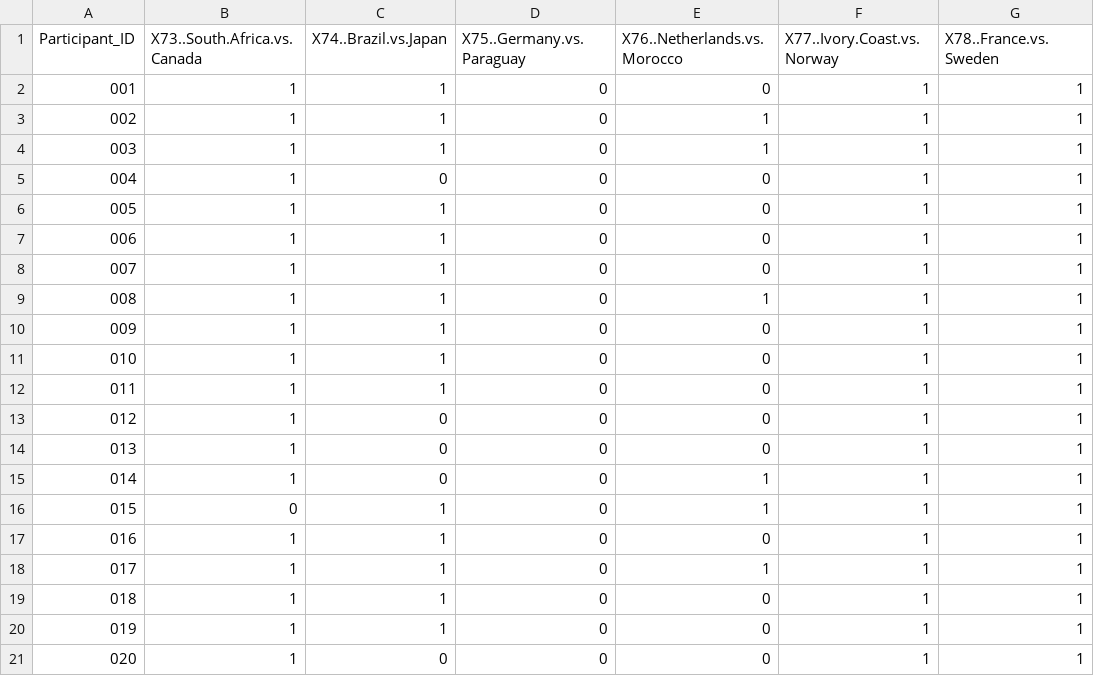
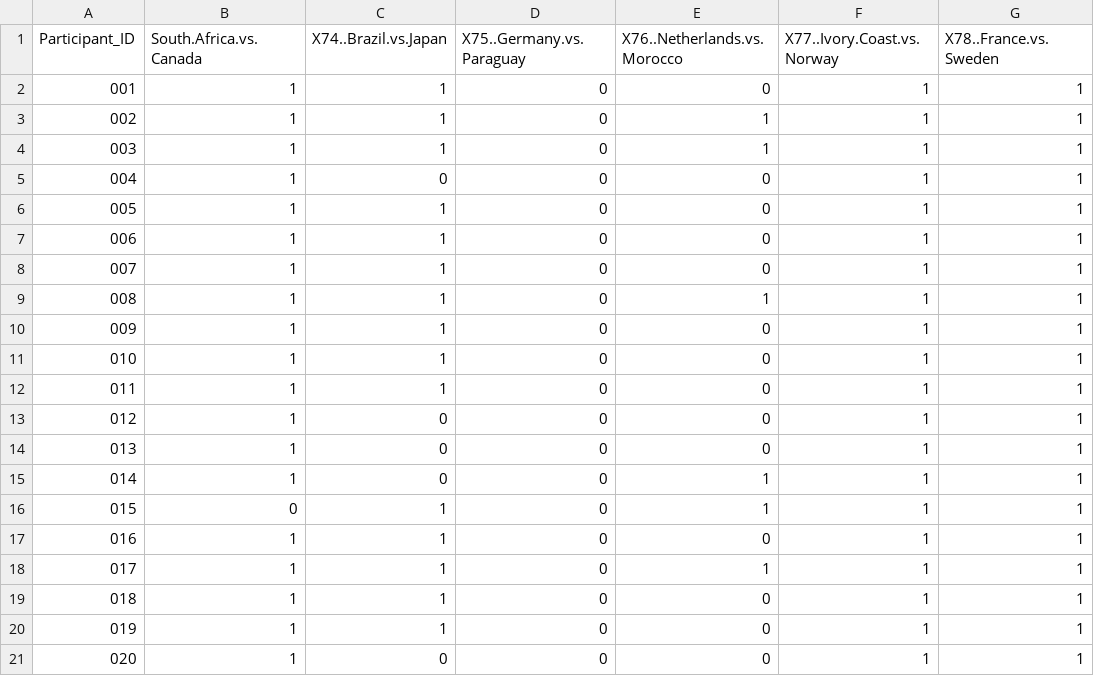
Before and after one commit to alffajardo/worldcup_2026, a CSV file: K16_complete_scores.csv, drawn as a sheet; only a part is shown; the diff names each change by its address in the sheet, - before the commit and + after, or states it on an @@ line.

```diff
--- a/K16_complete_scores.csv
+++ b/K16_complete_scores.csv
-B1: X73..South.Africa.vs.Canada
+B1: South.Africa.vs.Canada
```
Also changed, not shown: K16_picks.csv, K16_predicted_scores.csv, 6 other files.
